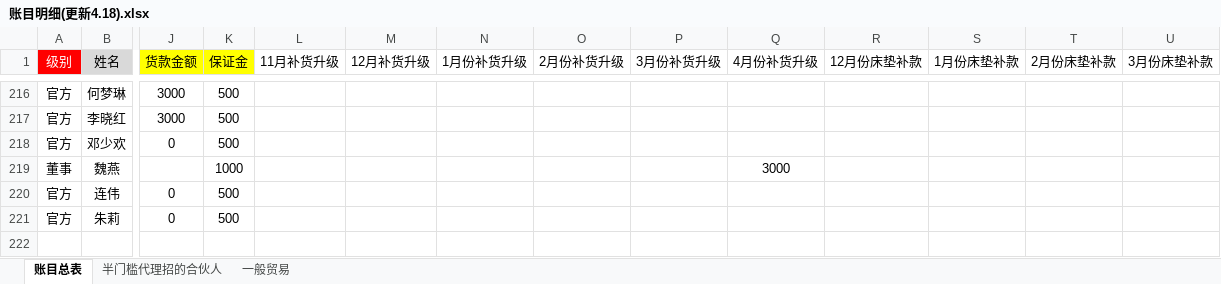
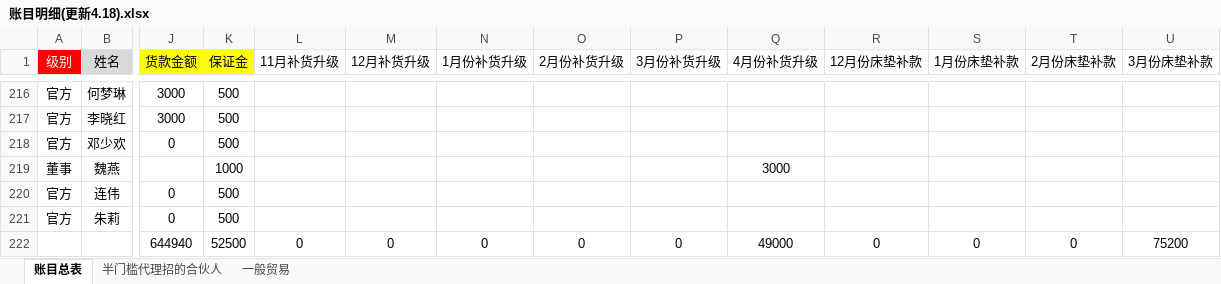
Before and after one commit to uoolatex/file, an Excel workbook: 账目明细(更新4.18).xlsx, sheet 账目总表, drawn as a sheet; only a part is shown, gaps mark what is left out; values as stored, in another font and other column widths than the file's, no borders; rows hold the shown columns only; the diff names each change by its address in the sheet, - before the commit and + after, or states it on an @@ line.

Commit message:
zz

```diff
--- a/账目明细(更新4.18).xlsx (sheet 账目总表)
+++ b/账目明细(更新4.18).xlsx (sheet 账目总表)
+row 222:  |  | 644940 | 52500 | 0 | 0 | 0 | 0 | 0 | 49000 | 0 | 0 | 0 | 75200
```
